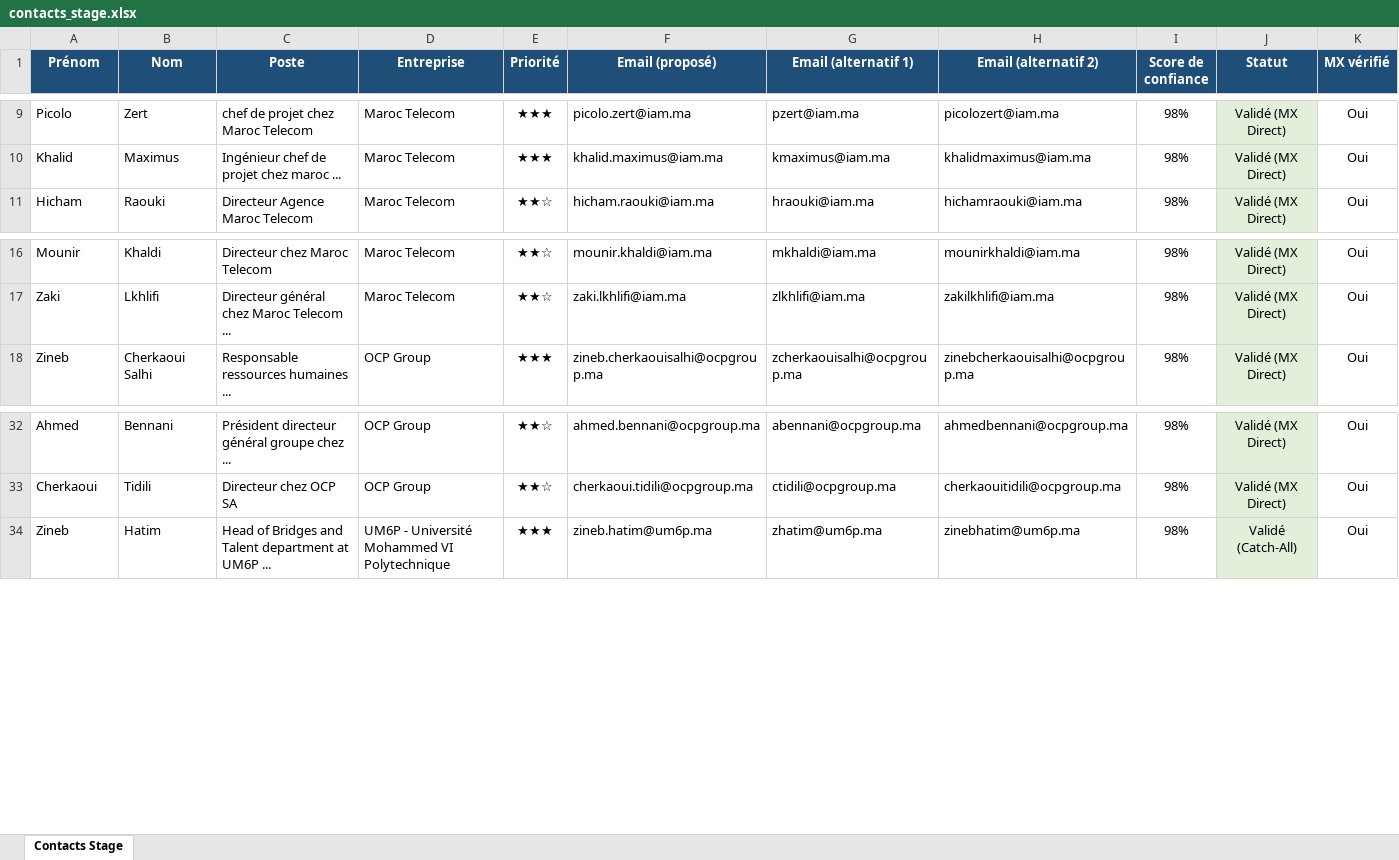
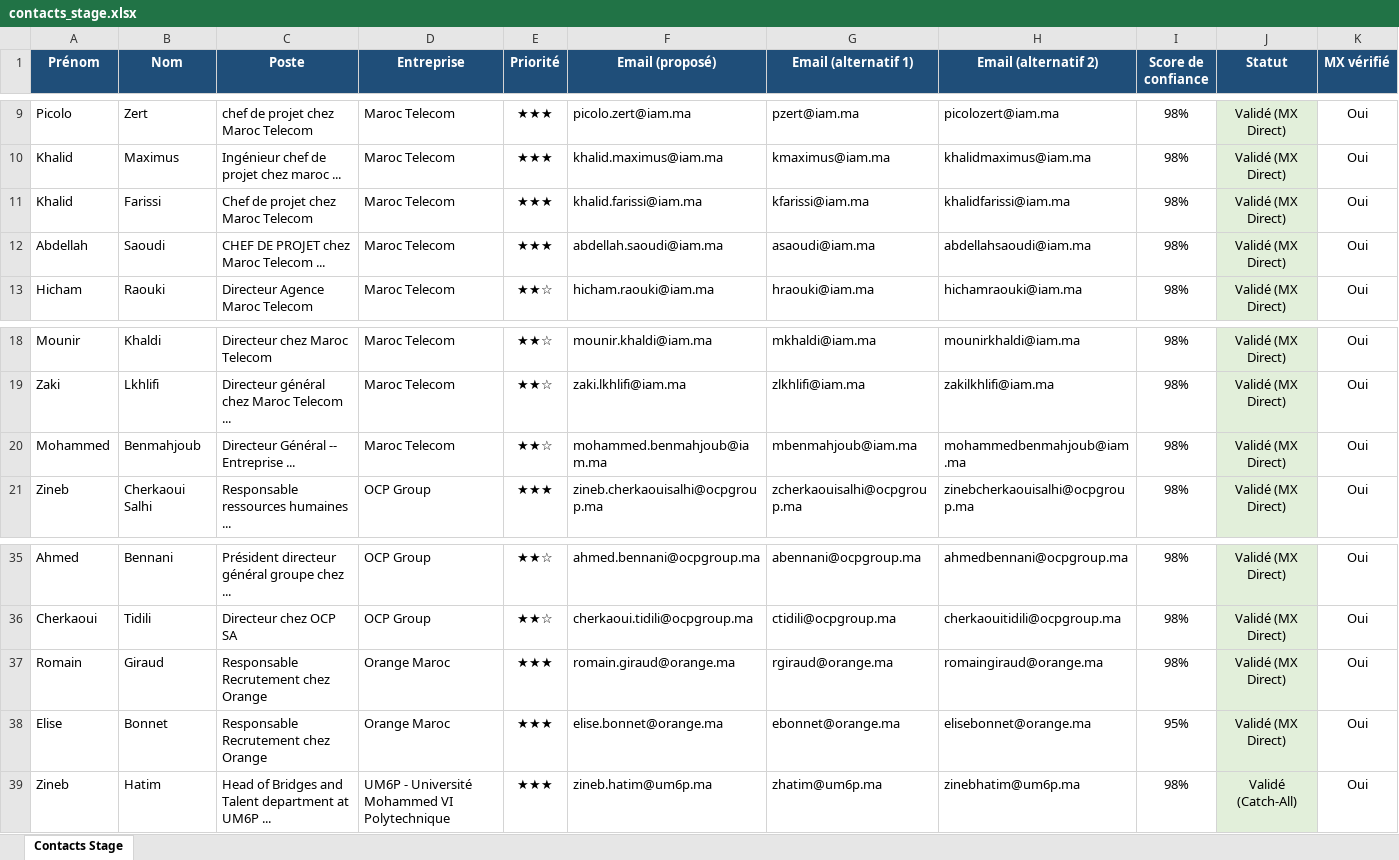
Before and after one commit to medhsiny2003/linkedin-prospector, an Excel workbook: data/contacts_stage.xlsx, sheet Contacts Stage, drawn as a sheet; only a part is shown, gaps mark what is left out; values as stored, in another font and other column widths than the file's, no borders; rows hold the shown columns only; the diff names each change by its address in the sheet, - before the commit and + after, or states it on an @@ line.

```diff
--- a/data/contacts_stage.xlsx (sheet Contacts Stage)
+++ b/data/contacts_stage.xlsx (sheet Contacts Stage)
+row 11: Khalid | Farissi | Chef de projet chez Maroc Telecom | Maroc Telecom | ★★★ | khalid.farissi@iam.ma | kfarissi@iam.ma | khalidfarissi@iam.ma | 98% | Validé (MX Direct) | Oui
+row 12: Abdellah | Saoudi | CHEF DE PROJET chez Maroc Telecom ... | Maroc Telecom | ★★★ | abdellah.saoudi@iam.ma | asaoudi@iam.ma | abdellahsaoudi@iam.ma | 98% | Validé (MX Direct) | Oui
+row 20: Mohammed | Benmahjoub | Directeur Général -- Entreprise ... | Maroc Telecom | ★★☆ | mohammed.benmahjoub@iam.ma | mbenmahjoub@iam.ma | mohammedbenmahjoub@iam.ma | 98% | Validé (MX Direct) | Oui
+row 37: Romain | Giraud | Responsable Recrutement chez Orange | Orange Maroc | ★★★ | romain.giraud@orange.ma | rgiraud@orange.ma | romaingiraud@orange.ma | 98% | Validé (MX Direct) | Oui
+row 38: Elise | Bonnet | Responsable Recrutement chez Orange | Orange Maroc | ★★★ | elise.bonnet@orange.ma | ebonnet@orange.ma | elisebonnet@orange.ma | 95% | Validé (MX Direct) | Oui
```
Also changed, not shown: 2 other files.
